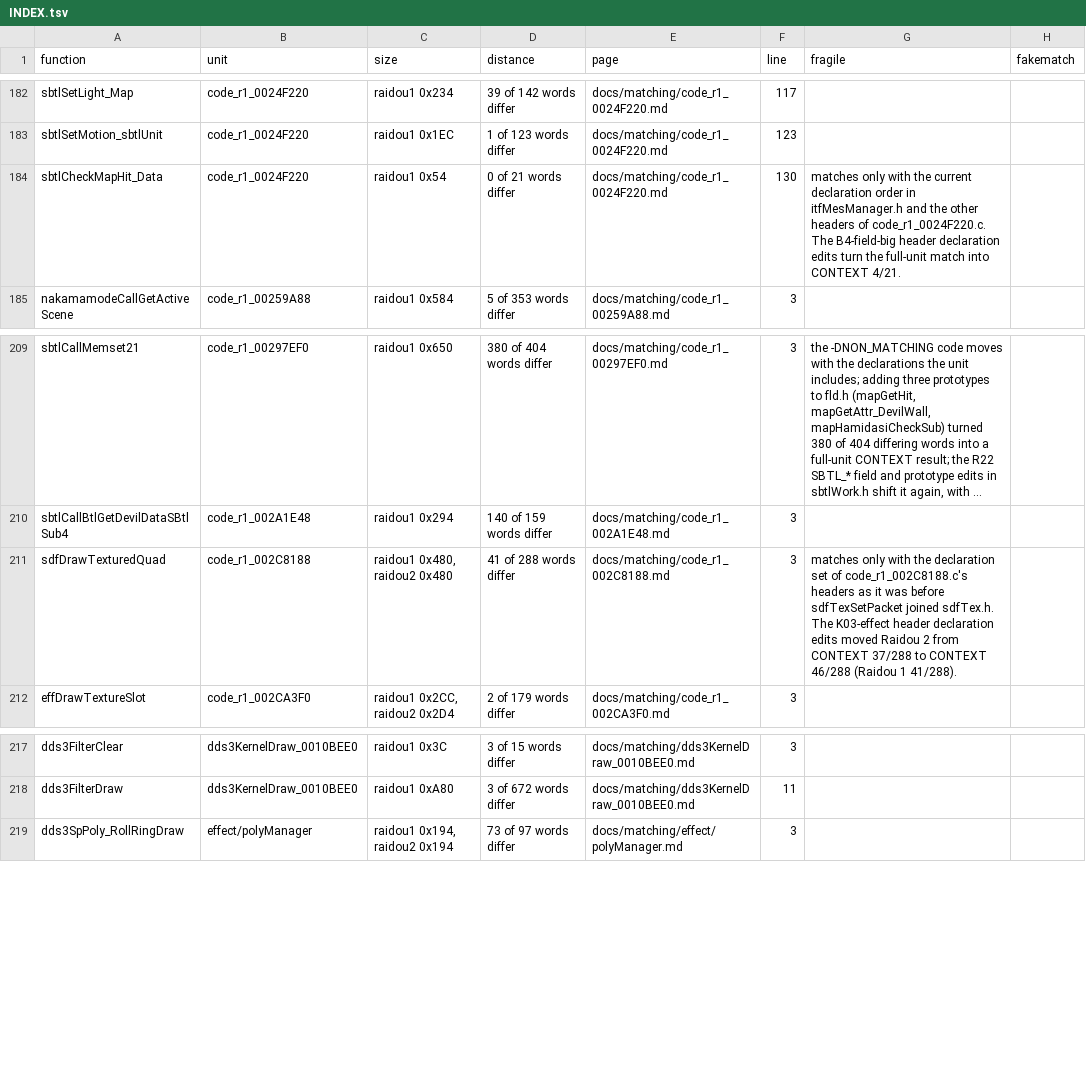
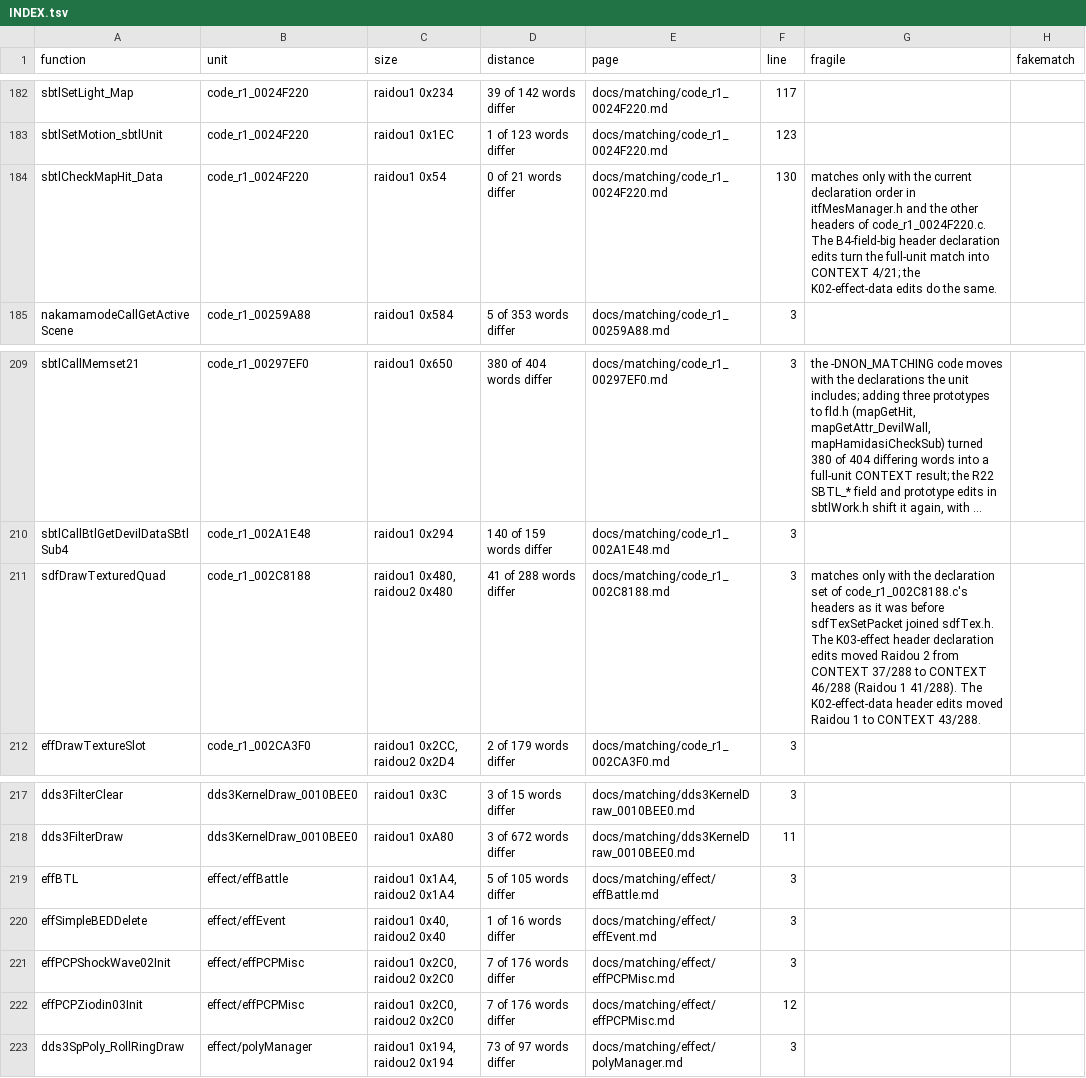
Before and after one commit to Megami-Decomps/raidou-decomp, a TSV file: docs/matching/INDEX.tsv, drawn as a sheet; only a part is shown, gaps mark what is left out; long unchanged cells end in …; the diff names each change by its address in the sheet, - before the commit and + after, or states it on an @@ line.

Commit message:
Add K02-effect-data batch (218 match, 4 non-matching)

```diff
--- a/docs/matching/INDEX.tsv
+++ b/docs/matching/INDEX.tsv
-G184 (fragile): …into CONTEXT 4/21.
+G184 (fragile): …into CONTEXT 4/21; the K02-effect-data edits do the same.
-G211 (fragile): …1 41/288).
+G211 (fragile): …1 41/288). The K02-effect-data header edits moved Raidou 1 to CONTEXT 43/288.
+row 219: effBTL | effect/effBattle | raidou1 0x1A4, raidou2 0x1A4 | 5 of 105 words differ | docs/matching/effect/effBattle.md | 3
+row 220: effSimpleBEDDelete | effect/effEvent | raidou1 0x40, raidou2 0x40 | 1 of 16 words differ | docs/matching/effect/effEvent.md | 3
+row 221: effPCPShockWave02Init | effect/effPCPMisc | raidou1 0x2C0, raidou2 0x2C0 | 7 of 176 words differ | docs/matching/effect/effPCPMisc.md | 3
+row 222: effPCPZiodin03Init | effect/effPCPMisc | raidou1 0x2C0, raidou2 0x2C0 | 7 of 176 words differ | docs/matching/effect/effPCPMisc.md | 12
```
Also changed, not shown: config/raidou1/tu_evidence.tsv, config/xgame/r1_r2_data_pairs.tsv, 54 other files.
